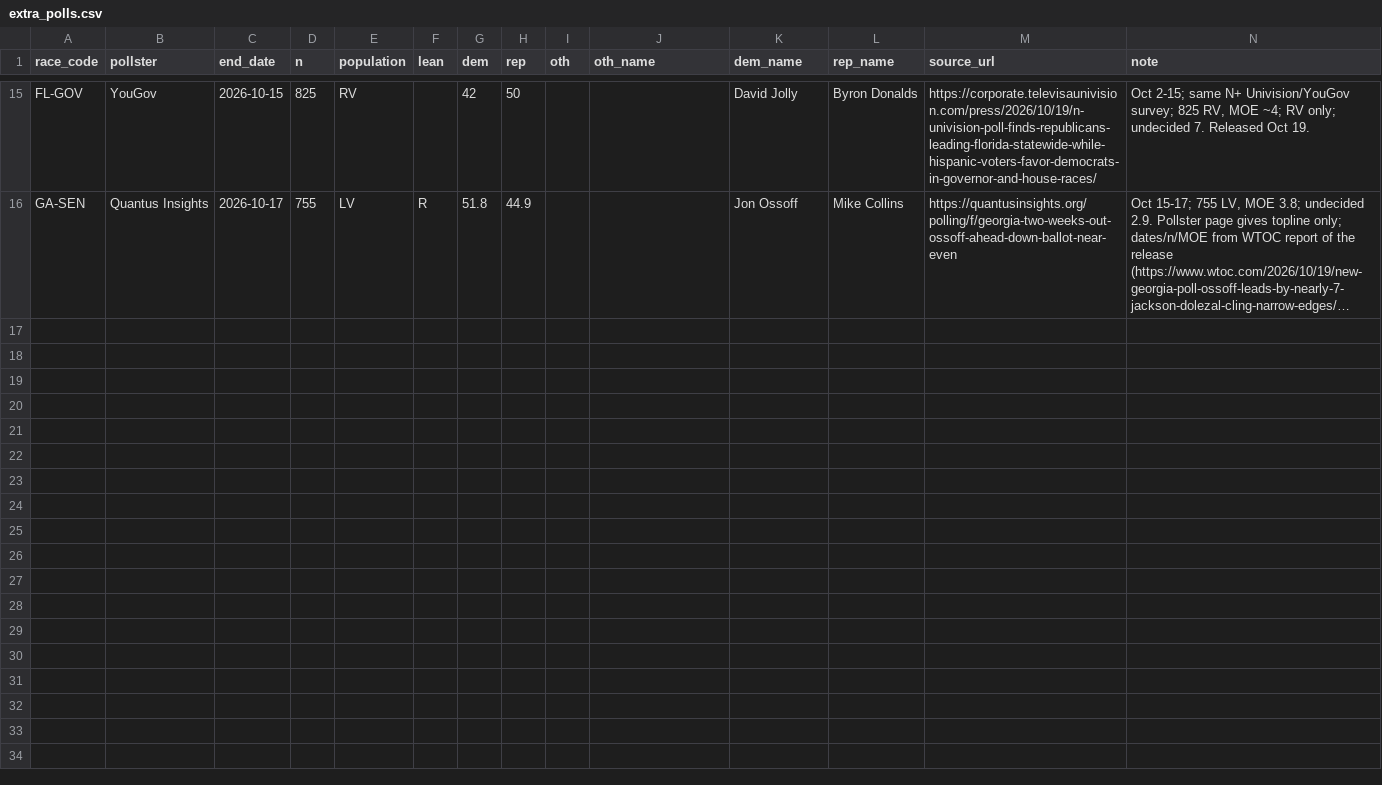
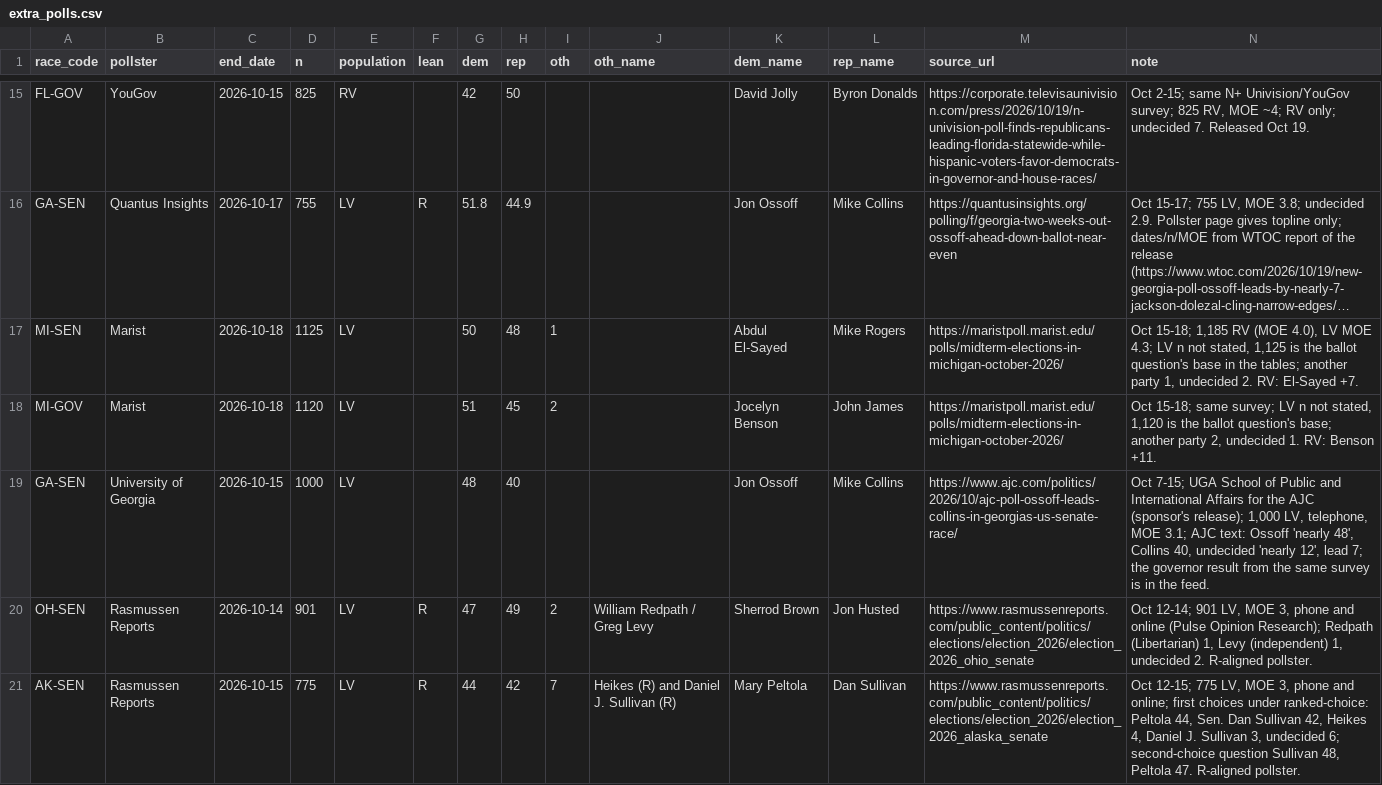
Before and after one commit to DanCunningham22/2026-Midterm, a CSV file: pipeline/content/extra_polls.csv, drawn as a sheet; only a part is shown, gaps mark what is left out; long unchanged cells end in …; the diff names each change by its address in the sheet, - before the commit and + after, or states it on an @@ line.

```diff
--- a/pipeline/content/extra_polls.csv
+++ b/pipeline/content/extra_polls.csv
+row 17: MI-SEN | Marist | 2026-10-18 | 1125 | LV |  | 50 | 48 | 1 |  | Abdul El-Sayed | Mike Rogers | https://maristpoll.marist.edu/polls/midterm-elections-in-michigan-october-2026/ | Oct 15-18; 1,185 RV (MOE 4.0), LV MOE 4.3; LV n not stated, 1,125 is the ballot question's base in the tables; another party 1, undecided 2. RV: El-Sayed +7.
+row 18: MI-GOV | Marist | 2026-10-18 | 1120 | LV |  | 51 | 45 | 2 |  | Jocelyn Benson | John James | https://maristpoll.marist.edu/polls/midterm-elections-in-michigan-october-2026/ | Oct 15-18; same survey; LV n not stated, 1,120 is the ballot question's base; another party 2, undecided 1. RV: Benson +11.
+row 19: GA-SEN | University of Georgia | 2026-10-15 | 1000 | LV |  | 48 | 40 |  |  | Jon Ossoff | Mike Collins | https://www.ajc.com/politics/2026/10/ajc-poll-ossoff-leads-collins-in-georgias-us-senate-race/ | Oct 7-15; UGA School of Public and International Affairs for the AJC (sponsor's release); 1,000 LV, telephone, MOE 3.1; AJC text: Ossoff 'nearly 48', Collins 40, undecided 'nearly 12', lead 7; the governor result from the same survey is in the feed.
+row 20: OH-SEN | Rasmussen Reports | 2026-10-14 | 901 | LV | R | 47 | 49 | 2 | William Redpath / Greg Levy | Sherrod Brown | Jon Husted | https://www.rasmussenreports.com/public_content/politics/elections/election_2026/election_2026_ohio_senate | Oct 12-14; 901 LV, MOE 3, phone and online (Pulse Opinion Research); Redpath (Libertarian) 1, Levy (independent) 1, undecided 2. R-aligned pollster.
+row 21: AK-SEN | Rasmussen Reports | 2026-10-15 | 775 | LV | R | 44 | 42 | 7 | Heikes (R) and Daniel J. Sullivan (R) | Mary Peltola | Dan Sullivan | https://www.rasmussenreports.com/public_content/politics/elections/election_2026/election_2026_alaska_senate | Oct 12-15; 775 LV, MOE 3, phone and online; first choices under ranked-choice: Peltola 44, Sen. Dan Sullivan 42, Heikes 4, Daniel J. Sullivan 3, undecided 6; second-choice question Sullivan 48, Peltola 47. R-aligned pollster.
```
Also changed, not shown: 4 other files.
